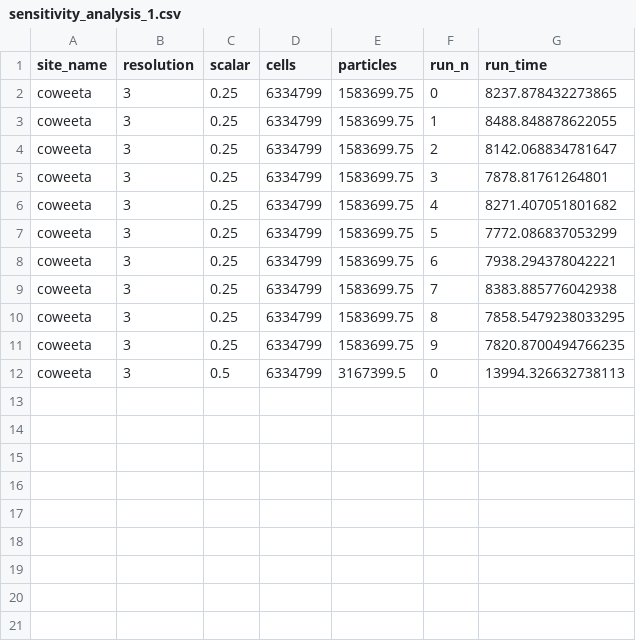
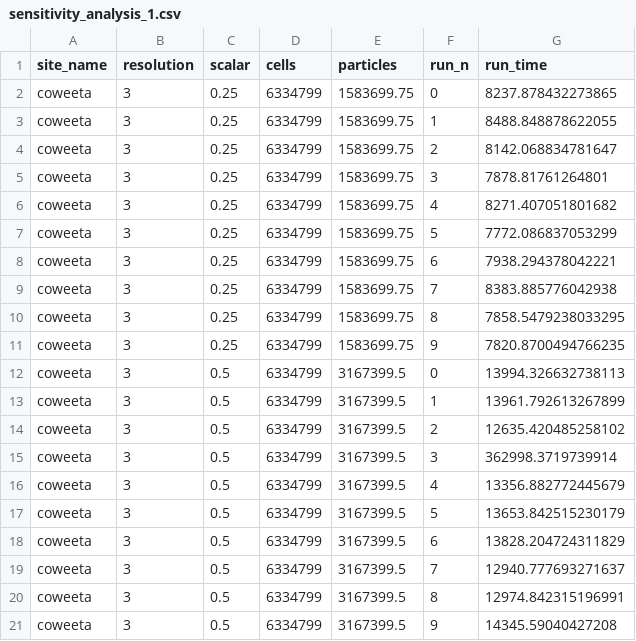
Before and after one commit to ncsu-geoforall-lab/NRCS_SIMWE, a CSV file: output/coweeta/sensitivity_1/sensitivity_analysis_1.csv, drawn as a sheet; the diff names each change by its address in the sheet, - before the commit and + after, or states it on an @@ line.

Commit message:
Updated analysis

```diff
--- a/output/coweeta/sensitivity_1/sensitivity_analysis_1.csv
+++ b/output/coweeta/sensitivity_1/sensitivity_analysis_1.csv
+row 13: coweeta | 3 | 0.5 | 6334799 | 3167399.5 | 1 | 13961.792613267899
+row 14: coweeta | 3 | 0.5 | 6334799 | 3167399.5 | 2 | 12635.420485258102
+row 15: coweeta | 3 | 0.5 | 6334799 | 3167399.5 | 3 | 362998.3719739914
+row 16: coweeta | 3 | 0.5 | 6334799 | 3167399.5 | 4 | 13356.882772445679
+row 17: coweeta | 3 | 0.5 | 6334799 | 3167399.5 | 5 | 13653.842515230179
+row 18: coweeta | 3 | 0.5 | 6334799 | 3167399.5 | 6 | 13828.204724311829
+row 19: coweeta | 3 | 0.5 | 6334799 | 3167399.5 | 7 | 12940.777693271637
+row 20: coweeta | 3 | 0.5 | 6334799 | 3167399.5 | 8 | 12974.842315196991
+row 21: coweeta | 3 | 0.5 | 6334799 | 3167399.5 | 9 | 14345.59040427208
```
Also changed, not shown: 57 other files.
